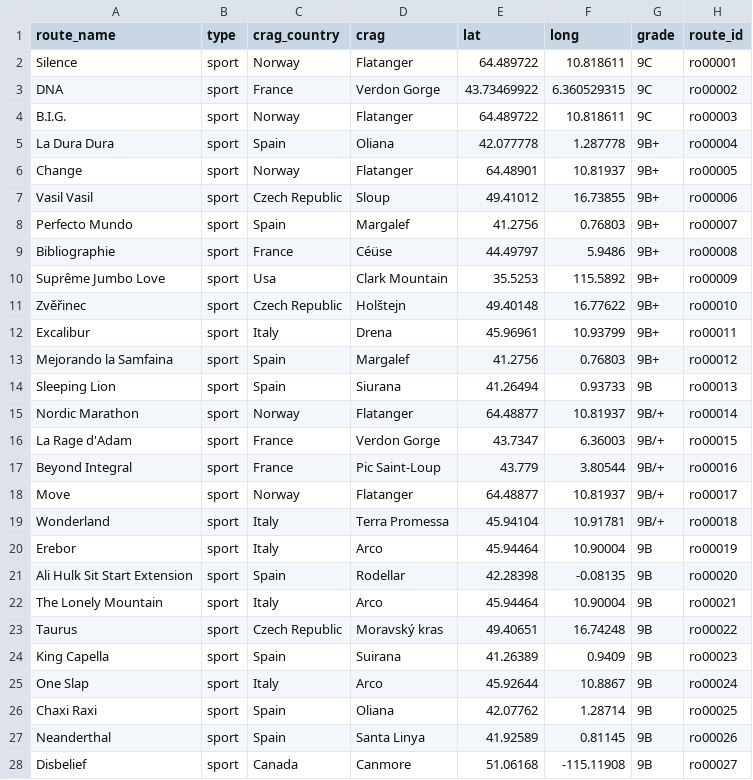
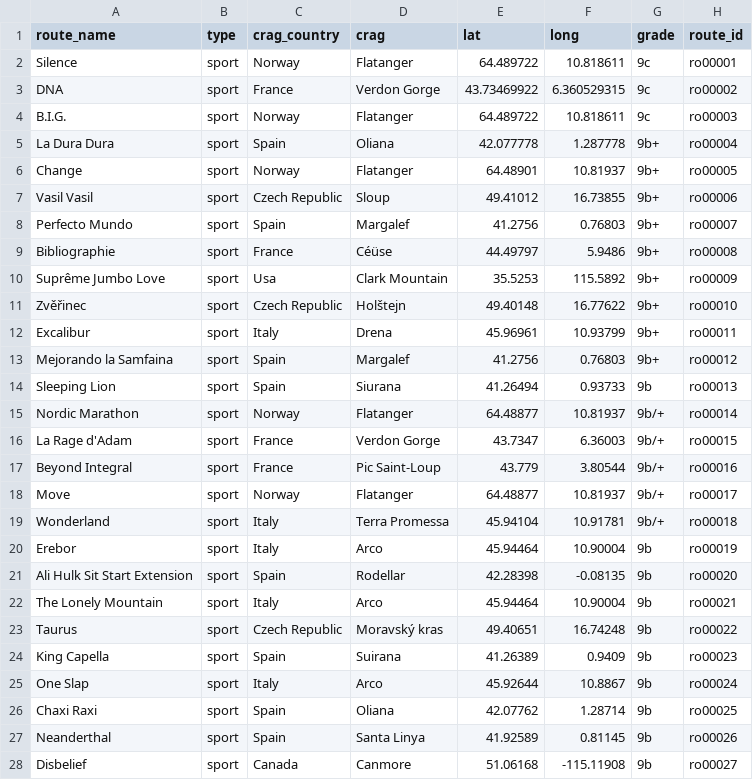
Before and after one commit to 9cpluss/hardest-climbs, a CSV file: data/routes_table.csv, drawn as a sheet; only a part is shown; the diff covers the shown part only.

Commit message:
uncapitalised sport

```diff
--- a/data/routes_table.csv
+++ b/data/routes_table.csv
@@ -1,28 +1,28 @@
 "route_name","type","crag_country","crag","lat","long","grade","route_id"
-"Silence","sport","Norway","Flatanger",64.489722,10.818611,"9C","ro00001"
-"DNA","sport","France","Verdon Gorge",43.73469922,6.360529315,"9C","ro00002"
-"B.I.G.","sport","Norway","Flatanger",64.489722,10.818611,"9C","ro00003"
-"La Dura Dura","sport","Spain","Oliana",42.077778,1.287778,"9B+","ro00004"
-"Change","sport","Norway","Flatanger",64.48901,10.81937,"9B+","ro00005"
-"Vasil Vasil","sport","Czech Republic","Sloup",49.41012,16.73855,"9B+","ro00006"
-"Perfecto Mundo","sport","Spain","Margalef",41.2756,0.76803,"9B+","ro00007"
-"Bibliographie","sport","France","Céüse",44.49797,5.9486,"9B+","ro00008"
-"Suprême Jumbo Love","sport","Usa","Clark Mountain",35.5253,115.5892,"9B+","ro00009"
-"Zvěřinec","sport","Czech Republic","Holštejn",49.40148,16.77622,"9B+","ro00010"
-"Excalibur","sport","Italy","Drena",45.96961,10.93799,"9B+","ro00011"
-"Mejorando la Samfaina","sport","Spain","Margalef",41.2756,0.76803,"9B+","ro00012"
-"Sleeping Lion","sport","Spain","Siurana",41.26494,0.93733,"9B","ro00013"
-"Nordic Marathon","sport","Norway","Flatanger",64.48877,10.81937,"9B/+","ro00014"
-"La Rage d'Adam","sport","France","Verdon Gorge",43.7347,6.36003,"9B/+","ro00015"
-"Beyond Integral","sport","France","Pic Saint-Loup",43.779,3.80544,"9B/+","ro00016"
-"Move","sport","Norway","Flatanger",64.48877,10.81937,"9B/+","ro00017"
-"Wonderland","sport","Italy","Terra Promessa",45.94104,10.91781,"9B/+","ro00018"
-"Erebor","sport","Italy","Arco",45.94464,10.90004,"9B","ro00019"
-"Ali Hulk Sit Start Extension","sport","Spain","Rodellar",42.28398,-0.08135,"9B","ro00020"
-"The Lonely Mountain","sport","Italy","Arco",45.94464,10.90004,"9B","ro00021"
-"Taurus","sport","Czech Republic","Moravský kras",49.40651,16.74248,"9B","ro00022"
-"King Capella","sport","Spain","Suirana",41.26389,0.9409,"9B","ro00023"
-"One Slap","sport","Italy","Arco",45.92644,10.8867,"9B","ro00024"
-"Chaxi Raxi","sport","Spain","Oliana",42.07762,1.28714,"9B","ro00025"
-"Neanderthal","sport","Spain","Santa Linya",41.92589,0.81145,"9B","ro00026"
-"Disbelief","sport","Canada","Canmore",51.06168,-115.11908,"9B","ro00027"
+"Silence","sport","Norway","Flatanger",64.489722,10.818611,"9c","ro00001"
+"DNA","sport","France","Verdon Gorge",43.73469922,6.360529315,"9c","ro00002"
+"B.I.G.","sport","Norway","Flatanger",64.489722,10.818611,"9c","ro00003"
+"La Dura Dura","sport","Spain","Oliana",42.077778,1.287778,"9b+","ro00004"
+"Change","sport","Norway","Flatanger",64.48901,10.81937,"9b+","ro00005"
+"Vasil Vasil","sport","Czech Republic","Sloup",49.41012,16.73855,"9b+","ro00006"
+"Perfecto Mundo","sport","Spain","Margalef",41.2756,0.76803,"9b+","ro00007"
+"Bibliographie","sport","France","Céüse",44.49797,5.9486,"9b+","ro00008"
+"Suprême Jumbo Love","sport","Usa","Clark Mountain",35.5253,115.5892,"9b+","ro00009"
+"Zvěřinec","sport","Czech Republic","Holštejn",49.40148,16.77622,"9b+","ro00010"
+"Excalibur","sport","Italy","Drena",45.96961,10.93799,"9b+","ro00011"
+"Mejorando la Samfaina","sport","Spain","Margalef",41.2756,0.76803,"9b+","ro00012"
+"Sleeping Lion","sport","Spain","Siurana",41.26494,0.93733,"9b","ro00013"
+"Nordic Marathon","sport","Norway","Flatanger",64.48877,10.81937,"9b/+","ro00014"
+"La Rage d'Adam","sport","France","Verdon Gorge",43.7347,6.36003,"9b/+","ro00015"
+"Beyond Integral","sport","France","Pic Saint-Loup",43.779,3.80544,"9b/+","ro00016"
+"Move","sport","Norway","Flatanger",64.48877,10.81937,"9b/+","ro00017"
+"Wonderland","sport","Italy","Terra Promessa",45.94104,10.91781,"9b/+","ro00018"
+"Erebor","sport","Italy","Arco",45.94464,10.90004,"9b","ro00019"
+"Ali Hulk Sit Start Extension","sport","Spain","Rodellar",42.28398,-0.08135,"9b","ro00020"
+"The Lonely Mountain","sport","Italy","Arco",45.94464,10.90004,"9b","ro00021"
+"Taurus","sport","Czech Republic","Moravský kras",49.40651,16.74248,"9b","ro00022"
+"King Capella","sport","Spain","Suirana",41.26389,0.9409,"9b","ro00023"
+"One Slap","sport","Italy","Arco",45.92644,10.8867,"9b","ro00024"
+"Chaxi Raxi","sport","Spain","Oliana",42.07762,1.28714,"9b","ro00025"
+"Neanderthal","sport","Spain","Santa Linya",41.92589,0.81145,"9b","ro00026"
+"Disbelief","sport","Canada","Canmore",51.06168,-115.11908,"9b","ro00027"
```
Also changed, not shown: 47 edited cells elsewhere in this file.
